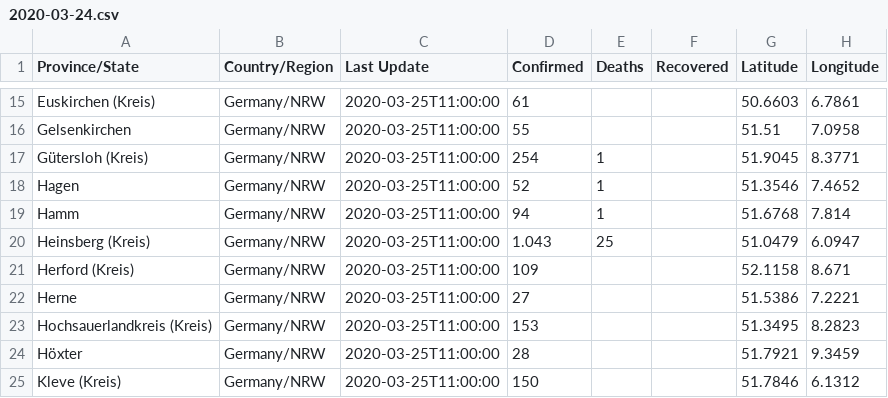
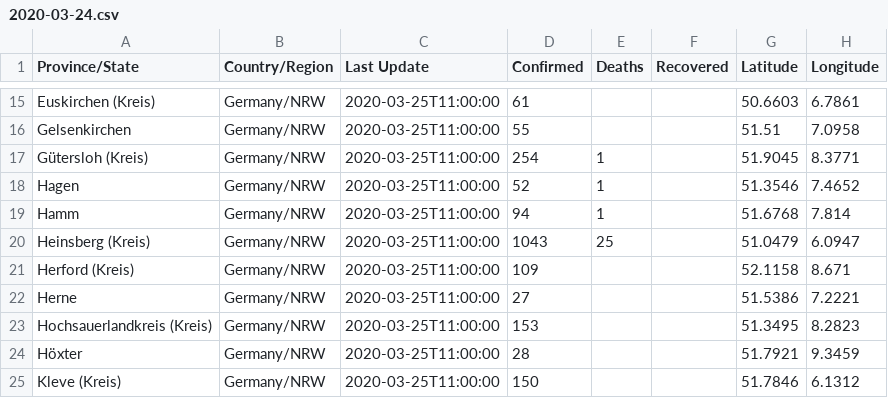
Before and after one commit to cmarxmeier/covid-19-RKI, a CSV file: NRW_covid_19_data/2020-03-24.csv, drawn as a sheet; only a part is shown, gaps mark what is left out.

Commit message:
Update 2020-03-24.csv

```diff
--- a/NRW_covid_19_data/2020-03-24.csv
+++ b/NRW_covid_19_data/2020-03-24.csv
@@ -19,3 +19,3 @@ Hagen,Germany/NRW,2020-03-25T11:00:00,52,1,,51.3546,7.4652
 Hamm,Germany/NRW,2020-03-25T11:00:00,94,1,,51.6768,7.814
-Heinsberg (Kreis),Germany/NRW,2020-03-25T11:00:00,1.043,25,,51.0479,6.0947
+Heinsberg (Kreis),Germany/NRW,2020-03-25T11:00:00,1043,25,,51.0479,6.0947
 Herford (Kreis),Germany/NRW,2020-03-25T11:00:00,109,,,52.1158,8.671
```
